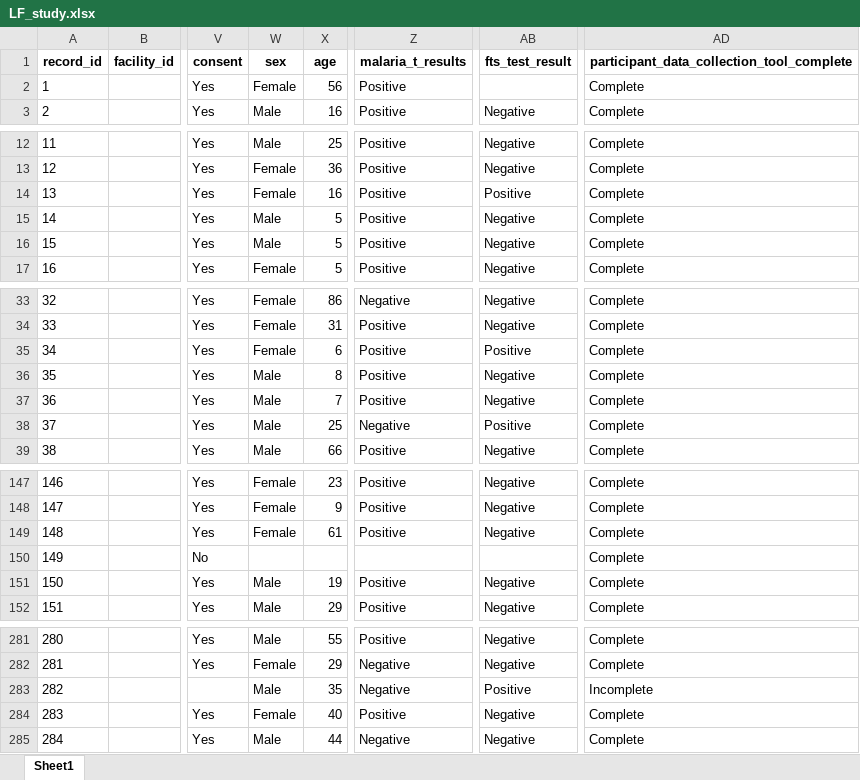
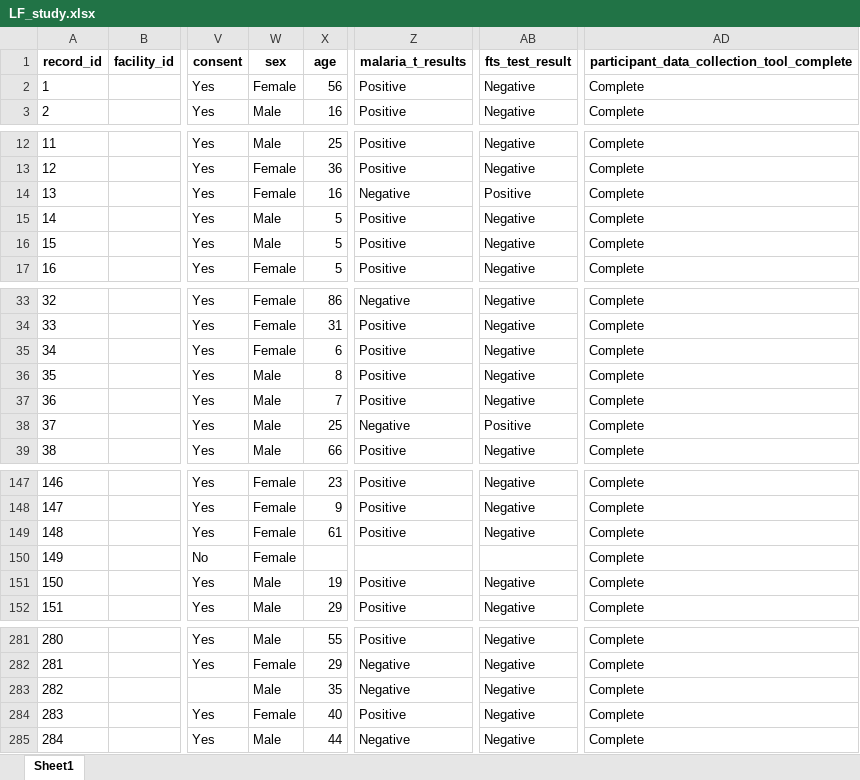
Before and after one commit to moyussif/r_repository, an Excel workbook: LF_study.xlsx, sheet Sheet1, drawn as a sheet; only a part is shown, gaps mark what is left out; values as stored, in another font and other column widths than the file's, no borders; the diff covers the shown part only; the diff names each change by its address in the sheet, - before the commit and + after, or states it on an @@ line.

```diff
--- a/LF_study.xlsx (sheet Sheet1)
+++ b/LF_study.xlsx (sheet Sheet1)
-AB2 (fts_test_result): (empty)
+AB2 (fts_test_result): Negative
-Z14 (malaria_t_results): Positive
+Z14 (malaria_t_results): Negative
-AB35 (fts_test_result): Positive
+AB35 (fts_test_result): Negative
-W150 (sex): (empty)
+W150 (sex): Female
-AB283 (fts_test_result): Positive
+AB283 (fts_test_result): Negative
-AD283: Incomplete
+AD283: Complete
```
Also changed, not shown: 34 added rows elsewhere in this sheet, 3 other files.
